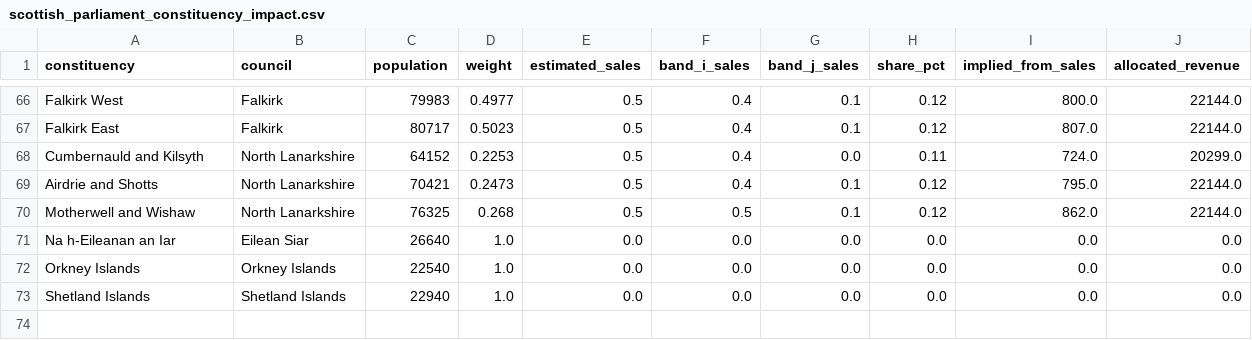
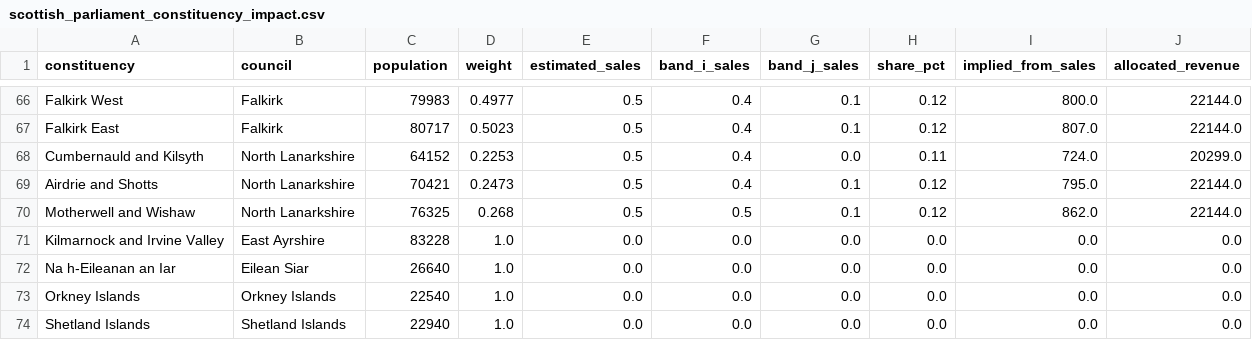
Before and after one commit to PolicyEngine/scotland-mansion-tax, a CSV file: scottish_parliament_constituency_impact.csv, drawn as a sheet; only a part is shown, gaps mark what is left out.

```diff
--- a/scottish_parliament_constituency_impact.csv
+++ b/scottish_parliament_constituency_impact.csv
@@ -70,2 +70,3 @@ Airdrie and Shotts,North Lanarkshire,70421,0.2473,0.5,0.4,0.1,0.12,795.0,22144.0
 Motherwell and Wishaw,North Lanarkshire,76325,0.268,0.5,0.5,0.1,0.12,862.0,22144.0
+Kilmarnock and Irvine Valley,East Ayrshire,83228,1.0,0.0,0.0,0.0,0.0,0.0,0.0
 Na h-Eileanan an Iar,Eilean Siar,26640,1.0,0.0,0.0,0.0,0.0,0.0,0.0
```
Also changed, not shown: 3 other files.
